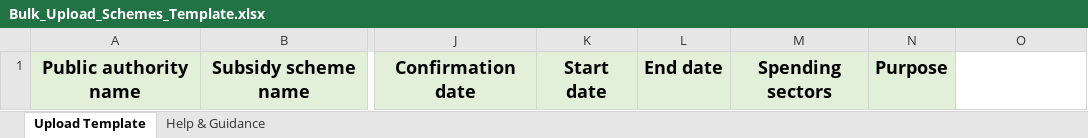
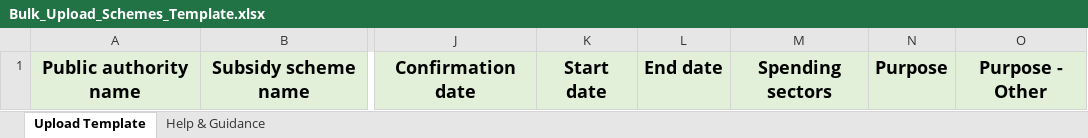
Before and after one commit to UKGovernmentBEIS/transparency-db-admin-portal, an Excel workbook: public/assets/files/Bulk_Upload_Schemes_Template.xlsx, sheet Upload Template, drawn as a sheet; only a part is shown, gaps mark what is left out; values as stored, in another font and other column widths than the file's, no borders; the diff names each change by its address in the sheet, - before the commit and + after, or states it on an @@ line.

Commit message:
added other free text field

```diff
--- a/public/assets/files/Bulk_Upload_Schemes_Template.xlsx (sheet Upload Template)
+++ b/public/assets/files/Bulk_Upload_Schemes_Template.xlsx (sheet Upload Template)
-O1: (empty)
+O1: Purpose - Other
-O1 fill: none
+O1 fill: #E2F0D9
```
Also changed, not shown: sheet Help & Guidance, 7 other files.
